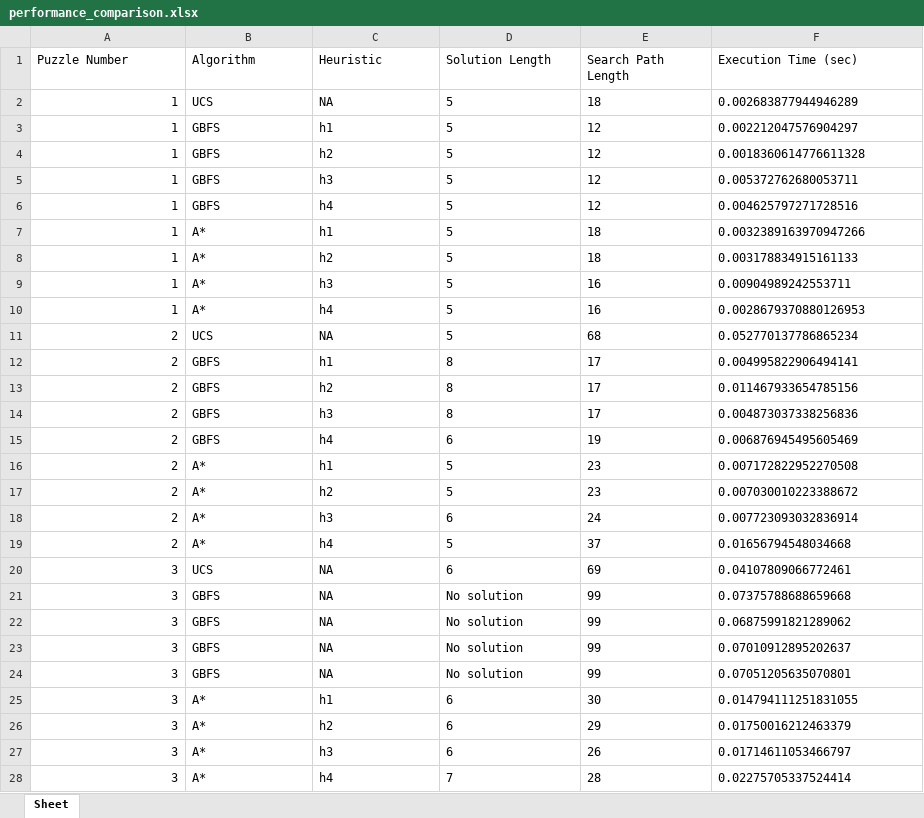
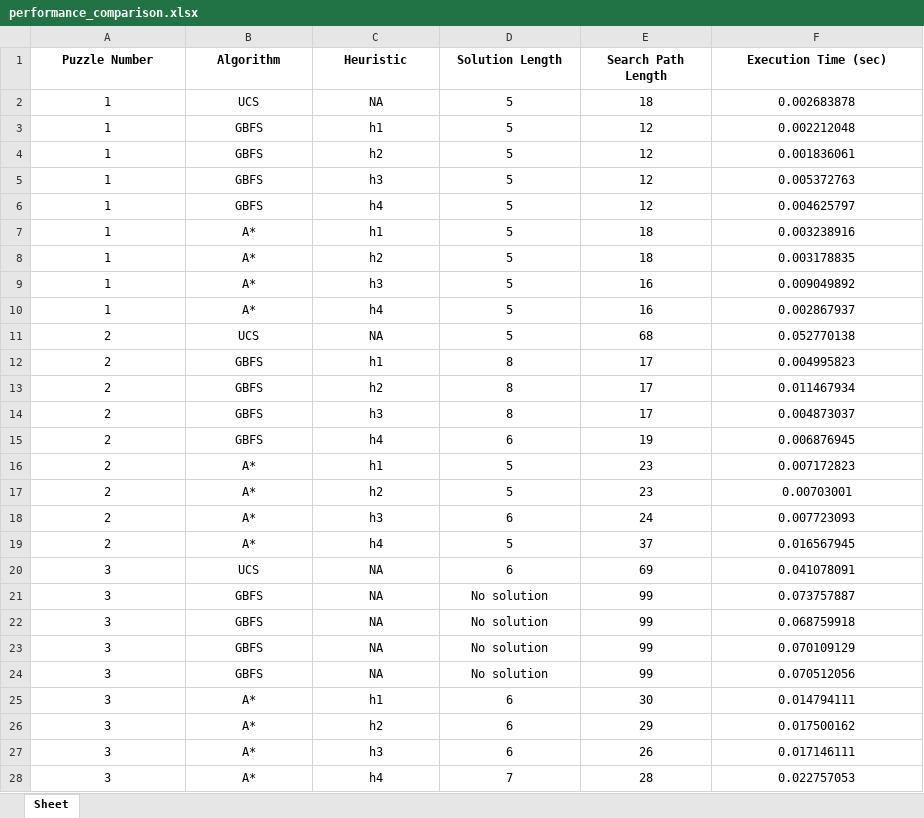
Before and after one commit to NicholasYip/472part2, an Excel workbook: static/performance_comparison.xlsx, sheet Sheet, drawn as a sheet; only a part is shown; values as stored, in another font and other column widths than the file's, no borders; table styles not drawn; the diff covers the shown part only; the diff names each change by its address in the sheet, - before the commit and + after, or states it on an @@ line.

Commit message:
format excel file

```diff
--- a/static/performance_comparison.xlsx (sheet Sheet)
+++ b/static/performance_comparison.xlsx (sheet Sheet)
@@ A1:F1 alignment: left → center, bold: off → on @@
-A2:A28 alignment: right
+A2:A28 alignment: center
-B2:F28 alignment: left
+B2:F28 alignment: center
-F2 (Execution Time (sec)): 0.002683877944946289
+F2 (Execution Time (sec)): 0.002683878
-F3 (Execution Time (sec)): 0.002212047576904297
+F3 (Execution Time (sec)): 0.002212048
-F4 (Execution Time (sec)): 0.0018360614776611328
+F4 (Execution Time (sec)): 0.001836061
-F5 (Execution Time (sec)): 0.005372762680053711
+F5 (Execution Time (sec)): 0.005372763
-F6 (Execution Time (sec)): 0.004625797271728516
+F6 (Execution Time (sec)): 0.004625797
-F7 (Execution Time (sec)): 0.0032389163970947266
+F7 (Execution Time (sec)): 0.003238916
-F8 (Execution Time (sec)): 0.003178834915161133
+F8 (Execution Time (sec)): 0.003178835
-F9 (Execution Time (sec)): 0.00904989242553711
+F9 (Execution Time (sec)): 0.009049892
-F10 (Execution Time (sec)): 0.0028679370880126953
+F10 (Execution Time (sec)): 0.002867937
-F11 (Execution Time (sec)): 0.052770137786865234
+F11 (Execution Time (sec)): 0.052770138
-F12 (Execution Time (sec)): 0.004995822906494141
+F12 (Execution Time (sec)): 0.004995823
-F13 (Execution Time (sec)): 0.011467933654785156
+F13 (Execution Time (sec)): 0.011467934
-F14 (Execution Time (sec)): 0.004873037338256836
+F14 (Execution Time (sec)): 0.004873037
-F15 (Execution Time (sec)): 0.006876945495605469
+F15 (Execution Time (sec)): 0.006876945
-F16 (Execution Time (sec)): 0.007172822952270508
+F16 (Execution Time (sec)): 0.007172823
-F17 (Execution Time (sec)): 0.007030010223388672
+F17 (Execution Time (sec)): 0.00703001
-F18 (Execution Time (sec)): 0.007723093032836914
+F18 (Execution Time (sec)): 0.007723093
-F19 (Execution Time (sec)): 0.01656794548034668
+F19 (Execution Time (sec)): 0.016567945
-F20 (Execution Time (sec)): 0.04107809066772461
+F20 (Execution Time (sec)): 0.041078091
-F21 (Execution Time (sec)): 0.07375788688659668
+F21 (Execution Time (sec)): 0.073757887
-F22 (Execution Time (sec)): 0.06875991821289062
+F22 (Execution Time (sec)): 0.068759918
-F23 (Execution Time (sec)): 0.07010912895202637
+F23 (Execution Time (sec)): 0.070109129
-F24 (Execution Time (sec)): 0.07051205635070801
+F24 (Execution Time (sec)): 0.070512056
-F25 (Execution Time (sec)): 0.014794111251831055
+F25 (Execution Time (sec)): 0.014794111
-F26 (Execution Time (sec)): 0.01750016212463379
+F26 (Execution Time (sec)): 0.017500162
-F27 (Execution Time (sec)): 0.01714611053466797
+F27 (Execution Time (sec)): 0.017146111
-F28 (Execution Time (sec)): 0.02275705337524414
+F28 (Execution Time (sec)): 0.022757053
```
Also changed, not shown: 423 edited cells and cell formats elsewhere in this sheet.
